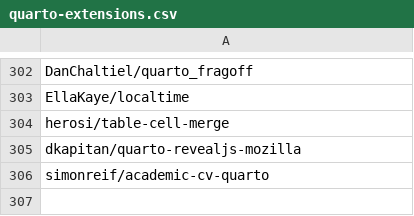
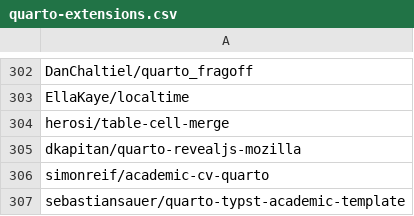
Before and after one commit to mcanouil/quarto-extensions, a CSV file: extensions/quarto-extensions.csv, drawn as a sheet; only a part is shown, gaps mark what is left out; the diff names each change by its address in the sheet, - before the commit and + after, or states it on an @@ line.

```diff
--- a/extensions/quarto-extensions.csv
+++ b/extensions/quarto-extensions.csv
+row 307: sebastiansauer/quarto-typst-academic-template
```
